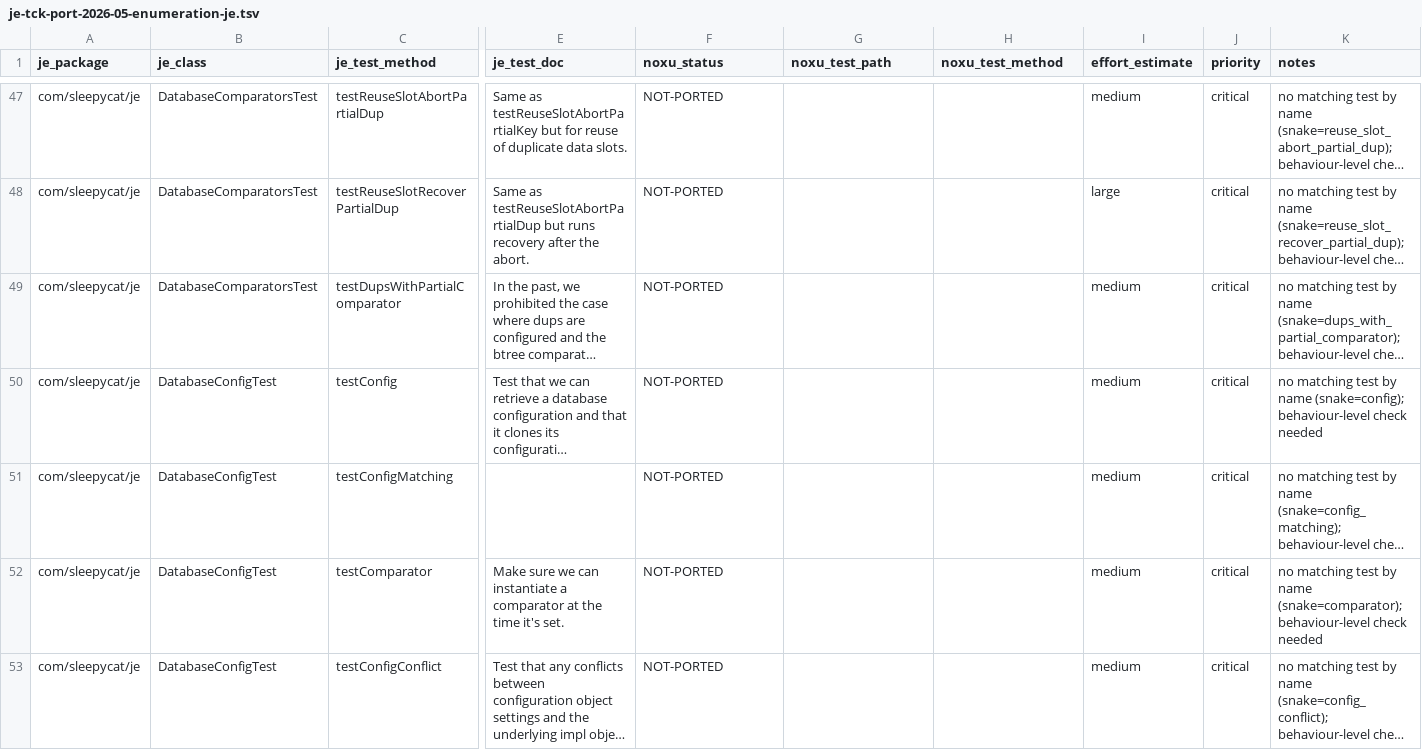
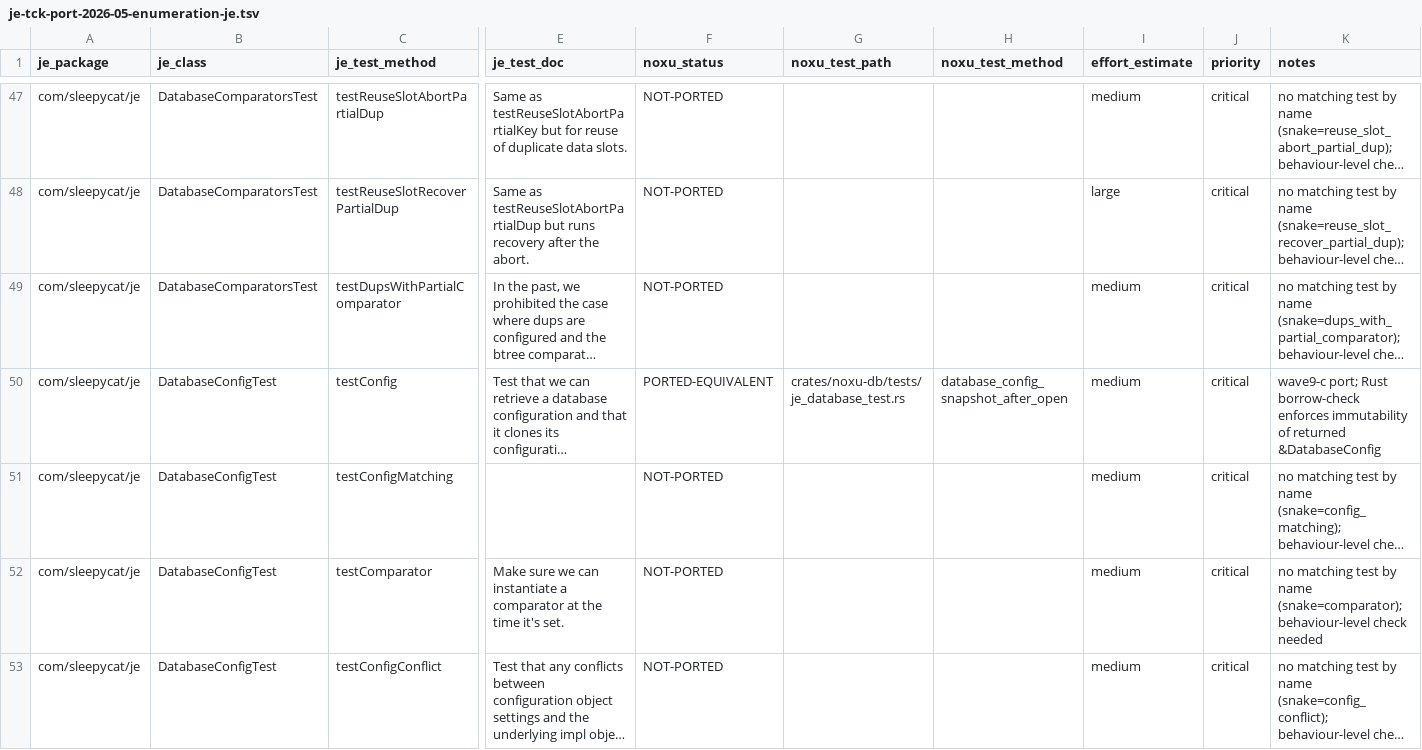
Before and after one commit to gburd/noxu, a TSV file: docs/src/internal/je-tck-port-2026-05-enumeration-je.tsv, drawn as a sheet; only a part is shown, gaps mark what is left out; long unchanged cells end in …; the diff covers the shown part only; the diff names each change by its address in the sheet, - before the commit and + after, or states it on an @@ line.

Commit message:
wave9-c(noxu-db): port 5 cursor edge + database config tests
- CursorEdgeTest.testNoWaitLatchRelease (PARTIAL): no-wait cursor
  delete on a write-locked record fails with a lock error; latch-leak
  probe omitted (LatchSupport.nBtreeLatchesHeld unavailable).
- CursorEdgeTest.testGetCurrentDuringDupTreeCreation (PARTIAL,
  spirit port): inserting a second dup under a singleton key does not
  corrupt subsequent cursor reads; sequential rather than threaded.
- DatabaseConfigTest.testConfig: get_config() returns a snapshot;
  Rust borrow-check enforces immutability of &DatabaseConfig.
- DatabaseConfigTest.testIsTransactional: the testIsTransactional row
  was previously mis-labelled to a non-existent fn in environment.rs;
  re-pointed to a real test asserting get_config().transactional
  semantics under explicit and implicit txn handles.
- DatabaseConfigTest.testOpenReadOnly: read-only open rejects put
  and cursor.delete; reads/forward iteration succeed.

```diff
--- a/docs/src/internal/je-tck-port-2026-05-enumeration-je.tsv
+++ b/docs/src/internal/je-tck-port-2026-05-enumeration-je.tsv
-F50 (noxu_status): NOT-PORTED
+F50 (noxu_status): PORTED-EQUIVALENT
-G50 (noxu_test_path): (empty)
+G50 (noxu_test_path): crates/noxu-db/tests/je_database_test.rs
-H50 (noxu_test_method): (empty)
+H50 (noxu_test_method): database_config_snapshot_after_open
-K50 (notes): no matching test by name (snake=config); behaviour-level check needed
+K50 (notes): wave9-c port; Rust borrow-check enforces immutability of returned &DatabaseConfig
```
Also changed, not shown: 15 edited cells elsewhere in this file, 2 other files.
